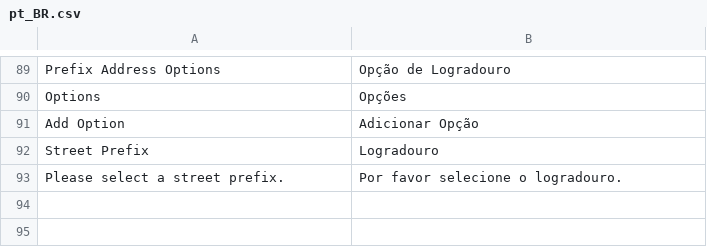
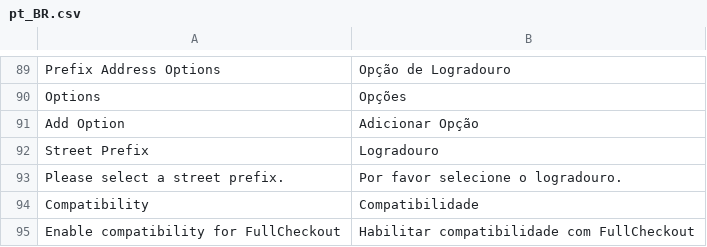
Before and after one commit to m2-systemcode/BrazilCustomerAttributes, a CSV file: i18n/pt_BR.csv, drawn as a sheet; only a part is shown, gaps mark what is left out.

Commit message:
Enable compatibility for FullCheckout

```diff
--- a/i18n/pt_BR.csv
+++ b/i18n/pt_BR.csv
@@ -93 +93,3 @@ Options,Opções
 "Please select a street prefix.","Por favor selecione o logradouro."
+"Compatibility","Compatibilidade"
+"Enable compatibility for FullCheckout","Habilitar compatibilidade com FullCheckout"
```
Also changed, not shown: i18n/en_US.csv, 3 other files.
